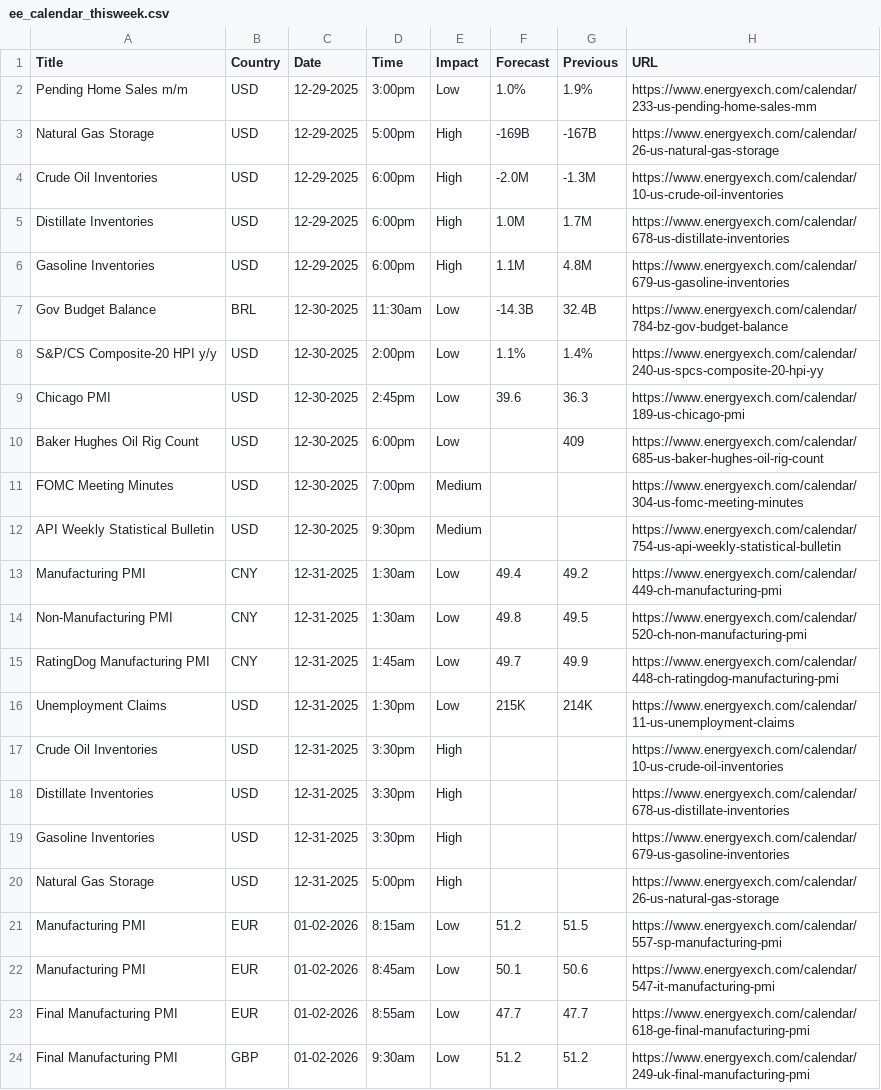
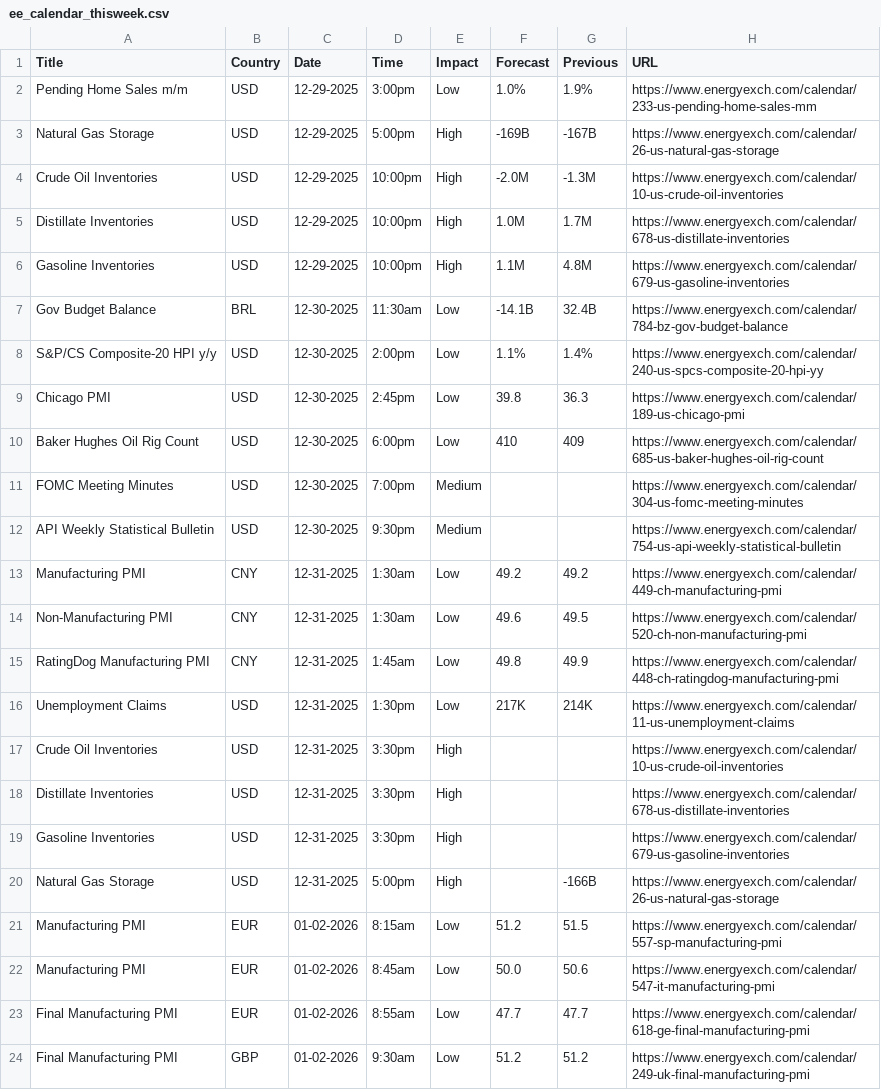
Before and after one commit to adolfomeza/RelativeIndicators, a CSV file: bin/Custom/AddOns/ASCENDO/EconomicCalendar/ForexFactory/ee_calendar_thisweek.csv, drawn as a sheet; only a part is shown.

```diff
--- a/bin/Custom/AddOns/ASCENDO/EconomicCalendar/ForexFactory/ee_calendar_thisweek.csv
+++ b/bin/Custom/AddOns/ASCENDO/EconomicCalendar/ForexFactory/ee_calendar_thisweek.csv
@@ -3,15 +3,15 @@ Pending Home Sales m/m,USD,12-29-2025,3:00pm,Low,1.0%,1.9%,https://www.energyexc
 Natural Gas Storage,USD,12-29-2025,5:00pm,High,-169B,-167B,https://www.energyexch.com/calendar/26-us-natural-gas-storage
-Crude Oil Inventories,USD,12-29-2025,6:00pm,High,-2.0M,-1.3M,https://www.energyexch.com/calendar/10-us-crude-oil-inventories
-Distillate Inventories,USD,12-29-2025,6:00pm,High,1.0M,1.7M,https://www.energyexch.com/calendar/678-us-distillate-inventories
-Gasoline Inventories,USD,12-29-2025,6:00pm,High,1.1M,4.8M,https://www.energyexch.com/calendar/679-us-gasoline-inventories
-Gov Budget Balance,BRL,12-30-2025,11:30am,Low,-14.3B,32.4B,https://www.energyexch.com/calendar/784-bz-gov-budget-balance
+Crude Oil Inventories,USD,12-29-2025,10:00pm,High,-2.0M,-1.3M,https://www.energyexch.com/calendar/10-us-crude-oil-inventories
+Distillate Inventories,USD,12-29-2025,10:00pm,High,1.0M,1.7M,https://www.energyexch.com/calendar/678-us-distillate-inventories
+Gasoline Inventories,USD,12-29-2025,10:00pm,High,1.1M,4.8M,https://www.energyexch.com/calendar/679-us-gasoline-inventories
+Gov Budget Balance,BRL,12-30-2025,11:30am,Low,-14.1B,32.4B,https://www.energyexch.com/calendar/784-bz-gov-budget-balance
 S&P/CS Composite-20 HPI y/y,USD,12-30-2025,2:00pm,Low,1.1%,1.4%,https://www.energyexch.com/calendar/240-us-spcs-composite-20-hpi-yy
-Chicago PMI,USD,12-30-2025,2:45pm,Low,39.6,36.3,https://www.energyexch.com/calendar/189-us-chicago-pmi
-Baker Hughes Oil Rig Count,USD,12-30-2025,6:00pm,Low,,409,https://www.energyexch.com/calendar/685-us-baker-hughes-oil-rig-count
+Chicago PMI,USD,12-30-2025,2:45pm,Low,39.8,36.3,https://www.energyexch.com/calendar/189-us-chicago-pmi
+Baker Hughes Oil Rig Count,USD,12-30-2025,6:00pm,Low,410,409,https://www.energyexch.com/calendar/685-us-baker-hughes-oil-rig-count
 FOMC Meeting Minutes,USD,12-30-2025,7:00pm,Medium,,,https://www.energyexch.com/calendar/304-us-fomc-meeting-minutes
 API Weekly Statistical Bulletin,USD,12-30-2025,9:30pm,Medium,,,https://www.energyexch.com/calendar/754-us-api-weekly-statistical-bulletin
-Manufacturing PMI,CNY,12-31-2025,1:30am,Low,49.4,49.2,https://www.energyexch.com/calendar/449-ch-manufacturing-pmi
-Non-Manufacturing PMI,CNY,12-31-2025,1:30am,Low,49.8,49.5,https://www.energyexch.com/calendar/520-ch-non-manufacturing-pmi
-RatingDog Manufacturing PMI,CNY,12-31-2025,1:45am,Low,49.7,49.9,https://www.energyexch.com/calendar/448-ch-ratingdog-manufacturing-pmi
-Unemployment Claims,USD,12-31-2025,1:30pm,Low,215K,214K,https://www.energyexch.com/calendar/11-us-unemployment-claims
+Manufacturing PMI,CNY,12-31-2025,1:30am,Low,49.2,49.2,https://www.energyexch.com/calendar/449-ch-manufacturing-pmi
+Non-Manufacturing PMI,CNY,12-31-2025,1:30am,Low,49.6,49.5,https://www.energyexch.com/calendar/520-ch-non-manufacturing-pmi
+RatingDog Manufacturing PMI,CNY,12-31-2025,1:45am,Low,49.8,49.9,https://www.energyexch.com/calendar/448-ch-ratingdog-manufacturing-pmi
+Unemployment Claims,USD,12-31-2025,1:30pm,Low,217K,214K,https://www.energyexch.com/calendar/11-us-unemployment-claims
 Crude Oil Inventories,USD,12-31-2025,3:30pm,High,,,https://www.energyexch.com/calendar/10-us-crude-oil-inventories
@@ -19,5 +19,5 @@ Distillate Inventories,USD,12-31-2025,3:30pm,High,,,https://www.energyexch.com/c
 Gasoline Inventories,USD,12-31-2025,3:30pm,High,,,https://www.energyexch.com/calendar/679-us-gasoline-inventories
-Natural Gas Storage,USD,12-31-2025,5:00pm,High,,,https://www.energyexch.com/calendar/26-us-natural-gas-storage
+Natural Gas Storage,USD,12-31-2025,5:00pm,High,,-166B,https://www.energyexch.com/calendar/26-us-natural-gas-storage
 Manufacturing PMI,EUR,01-02-2026,8:15am,Low,51.2,51.5,https://www.energyexch.com/calendar/557-sp-manufacturing-pmi
-Manufacturing PMI,EUR,01-02-2026,8:45am,Low,50.1,50.6,https://www.energyexch.com/calendar/547-it-manufacturing-pmi
+Manufacturing PMI,EUR,01-02-2026,8:45am,Low,50.0,50.6,https://www.energyexch.com/calendar/547-it-manufacturing-pmi
 Final Manufacturing PMI,EUR,01-02-2026,8:55am,Low,47.7,47.7,https://www.energyexch.com/calendar/618-ge-final-manufacturing-pmi
```
Also changed, not shown: bin/Custom/AddOns/ASCENDO/EconomicCalendar/ForexFactory/ff_calendar_thisweek.csv, bin/Custom/AddOns/ASCENDO/EconomicCalendar/ForexFactory/mm_calendar_thisweek.csv, 5 other files.
